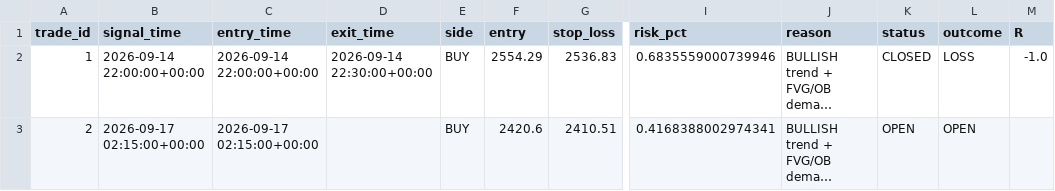
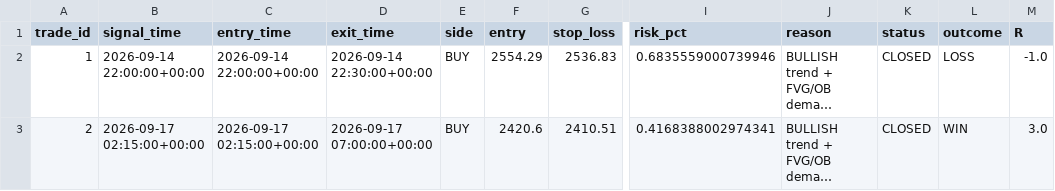
Before and after one commit to R0hit-kum4r/ETH-V61-Paper-Agent, a CSV file: v61_paper_journal.csv, drawn as a sheet; only a part is shown, gaps mark what is left out; long unchanged cells end in …; the diff names each change by its address in the sheet, - before the commit and + after, or states it on an @@ line.

```diff
--- a/v61_paper_journal.csv
+++ b/v61_paper_journal.csv
-D3 (exit_time): (empty)
+D3 (exit_time): 2026-09-17 07:00:00+00:00
-K3 (status): OPEN
+K3 (status): CLOSED
-L3 (outcome): OPEN
+L3 (outcome): WIN
-M3 (R): (empty)
+M3 (R): 3.0
```
